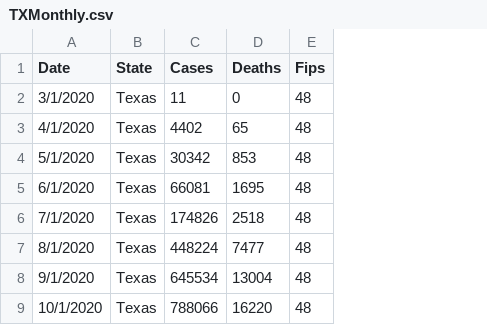
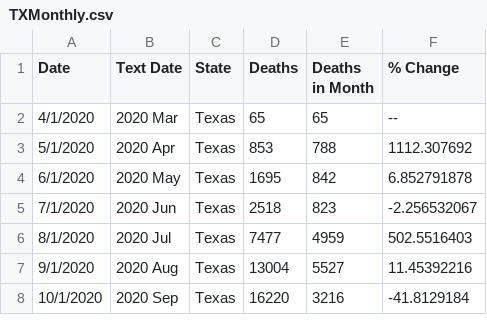
Before and after one commit to cyiu-illinois/cyiu-illinois, a CSV file: data/TXMonthly.csv, drawn as a sheet; only a part is shown; removed rows and columns are numbered as before the commit, all else as after; the diff names each change by its address in the sheet, - before the commit and + after, or states it on an @@ line.

```diff
--- a/data/TXMonthly.csv
+++ b/data/TXMonthly.csv
+column B (Text Date), rows 2-8: 2020 Mar | 2020 Apr | 2020 May | 2020 Jun | 2020 Jul | 2020 Aug | 2020 Sep
-column C (Cases), rows 3-9: 4402 | 30342 | 66081 | 174826 | 448224 | 645534 | 788066
-column E (Fips), rows 3-9: all 48
+column E (Deaths in Month), rows 2-8: 65 | 788 | 842 | 823 | 4959 | 5527 | 3216
+column F (% Change), rows 2-8: -- | 1112.307692 | 6.852791878 | -2.256532067 | 502.5516403 | 11.45392216 | -41.8129184
-row 2: 3/1/2020 | Texas | 11 | 0 | 48
```
Also changed, not shown: data/CAMonthly.csv, data/FLMonthly.csv, 3 other files.
